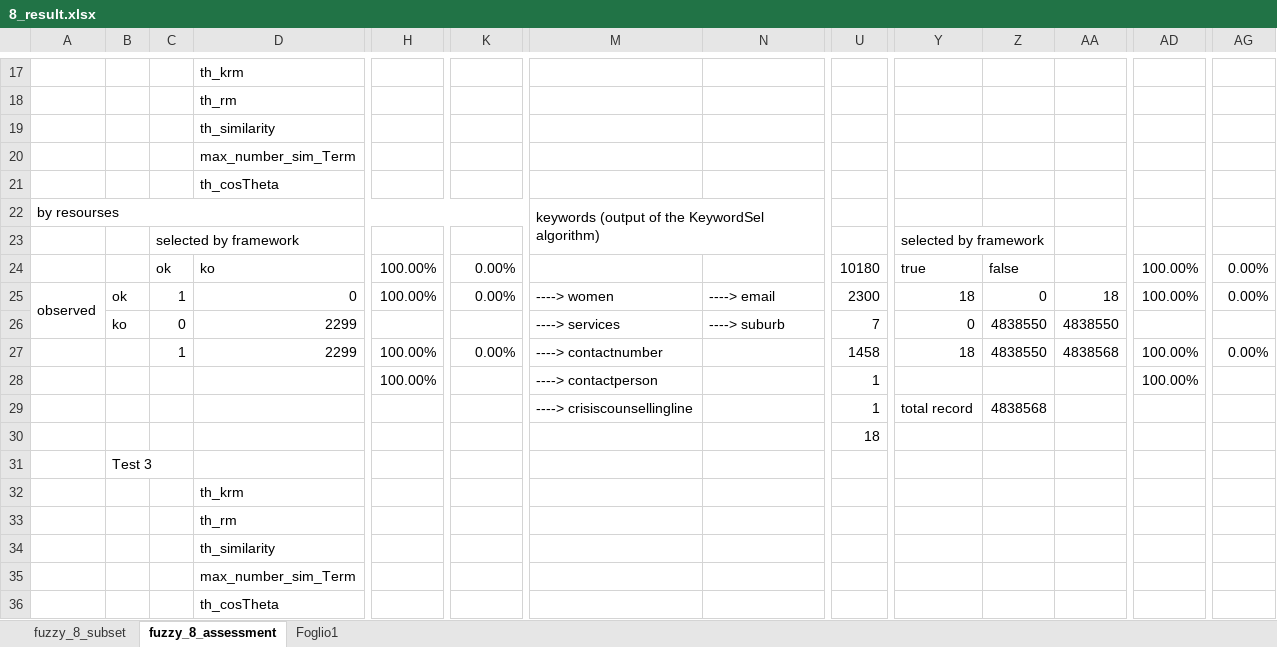
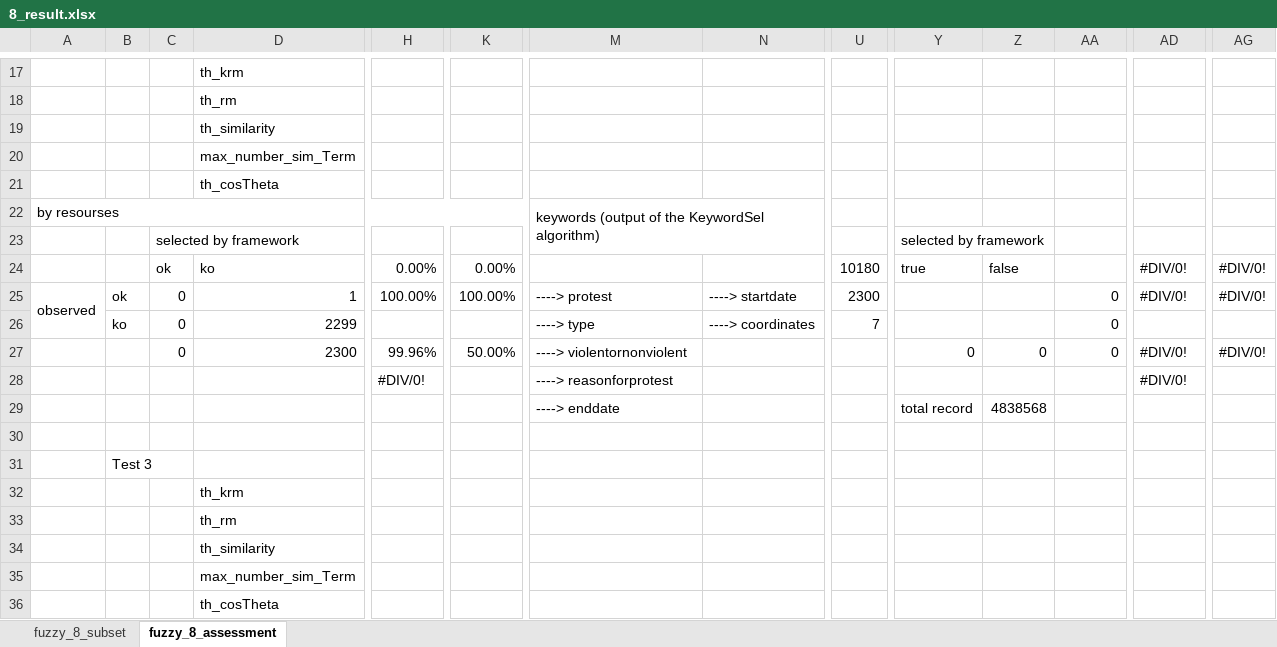
Before and after one commit to HammerProject/HammerDataProject, an Excel workbook: hammer-colombo/fuzzy-examples-set/8_result.xlsx, sheet fuzzy_8_assessment, drawn as a sheet; only a part is shown, gaps mark what is left out; values as stored, in another font and other column widths than the file's, no cell formats; removed rows and columns are numbered as before the commit, all else as after; rows hold the shown columns only; the diff covers the shown part only; the diff names each change by its address in the sheet, - before the commit and + after, or states it on an @@ line.

Commit message:
fuzzy_8

```diff
--- a/hammer-colombo/fuzzy-examples-set/8_result.xlsx (sheet fuzzy_8_assessment)
+++ b/hammer-colombo/fuzzy-examples-set/8_result.xlsx (sheet fuzzy_8_assessment)
-sheet tab: Foglio1
-H24: 100.00%
+H24: 0.00%
-AD24:AD25: 100.00%
+AD24:AD25: #DIV/0!
-AG24:AG25: 0.00%
+AG24:AG25: #DIV/0!
-C25: 1
+C25: 0
-D25: 0
+D25: 1
-K25: 0.00%
+K25: 100.00%
-M25: ----> women
+M25: ----> protest
-N25: ----> email
+N25: ----> startdate
-Y25: 18
+Y25: (empty)
-Z25: 0
+Z25: (empty)
-AA25: 18
+AA25: 0
-M26: ----> services
+M26: ----> type
-N26: ----> suburb
+N26: ----> coordinates
-Y26: 0
+Y26: (empty)
-Z26: 4838550
+Z26: (empty)
-AA26: 4838550
+AA26: 0
-row 27:  |  | 1 | 2299 | 100.00% | 0.00% | ----> contactnumber |  | 1458 | 18 | 4838550 | 4838568 | 100.00% | 0.00%
-row 28:  |  |  |  | 100.00% |  | ----> contactperson |  | 1 |  |  |  | 100.00%
+row 27:  |  | 0 | 2300 | 99.96% | 50.00% | ----> violentornonviolent |  |  | 0 | 0 | 0 | #DIV/0! | #DIV/0!
+row 28:  |  |  |  | #DIV/0! |  | ----> reasonforprotest |  |  |  |  |  | #DIV/0!
-M29: ----> crisiscounsellingline
+M29: ----> enddate
-U29: 1
+U29: (empty)
-U30: 18
+U30: (empty)
```
Also changed, not shown: 14 added rows, 14 removed rows and 170 edited cells elsewhere in this sheet, sheet fuzzy_8_subset, cell formats, hammer-colombo/fuzzy-examples-set/test.xlsx, 6 other files.
